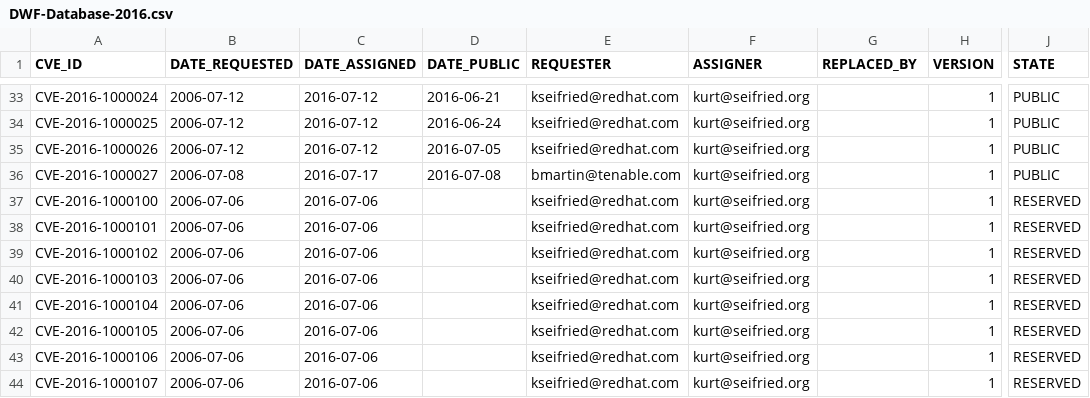
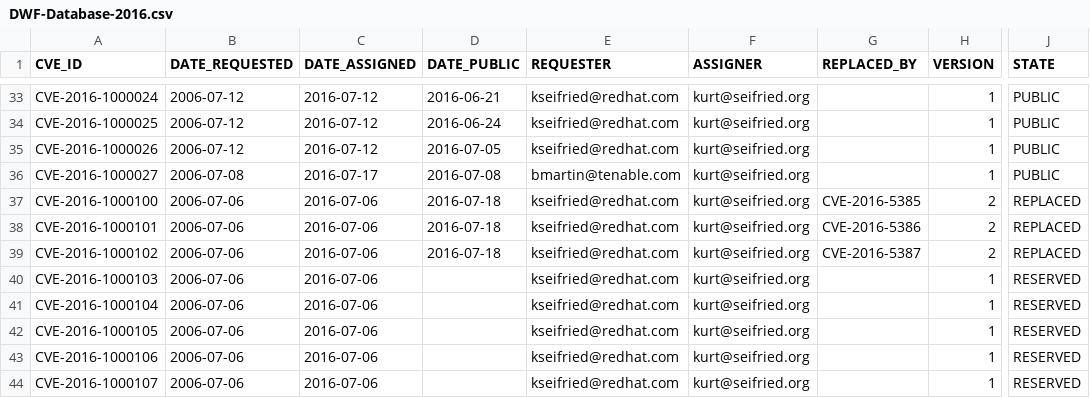
Before and after one commit to mscherer/DWF-Database, a CSV file: DWF-Database-2016.csv, drawn as a sheet; only a part is shown, gaps mark what is left out; the diff names each change by its address in the sheet, - before the commit and + after, or states it on an @@ line.

Commit message:
3 replaced by for httpoxy

```diff
--- a/DWF-Database-2016.csv
+++ b/DWF-Database-2016.csv
-D37:D39 (DATE_PUBLIC): (empty)
+D37:D39 (DATE_PUBLIC): 2016-07-18
-G37 (REPLACED_BY): (empty)
+G37 (REPLACED_BY): CVE-2016-5385
-H37:H39 (VERSION): 1
+H37:H39 (VERSION): 2
-J37:J39 (STATE): RESERVED
+J37:J39 (STATE): REPLACED
-G38 (REPLACED_BY): (empty)
+G38 (REPLACED_BY): CVE-2016-5386
-G39 (REPLACED_BY): (empty)
+G39 (REPLACED_BY): CVE-2016-5387
```
